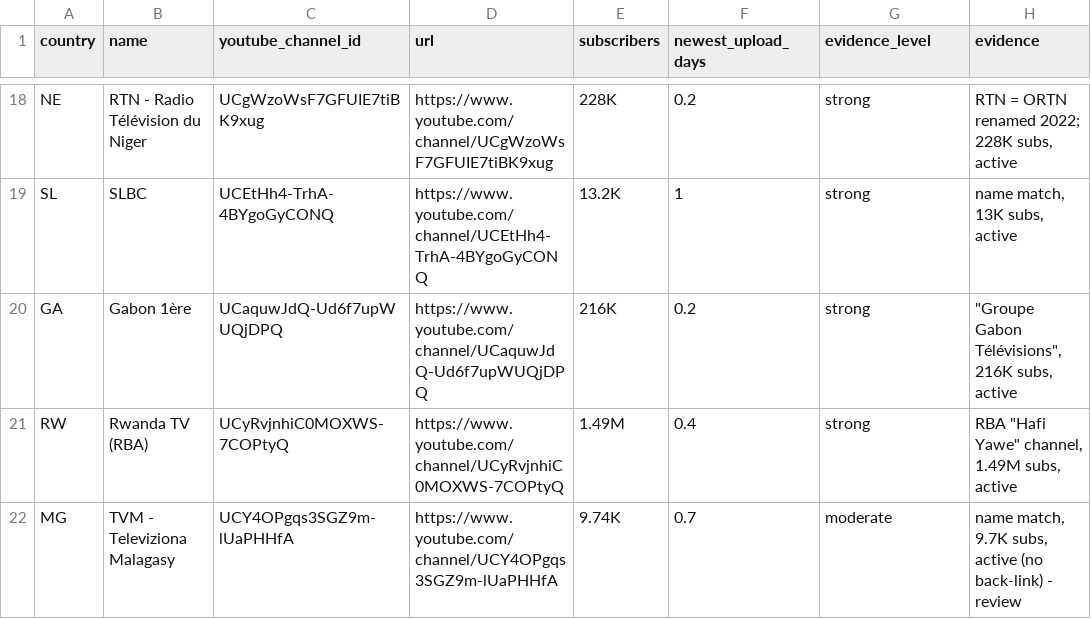
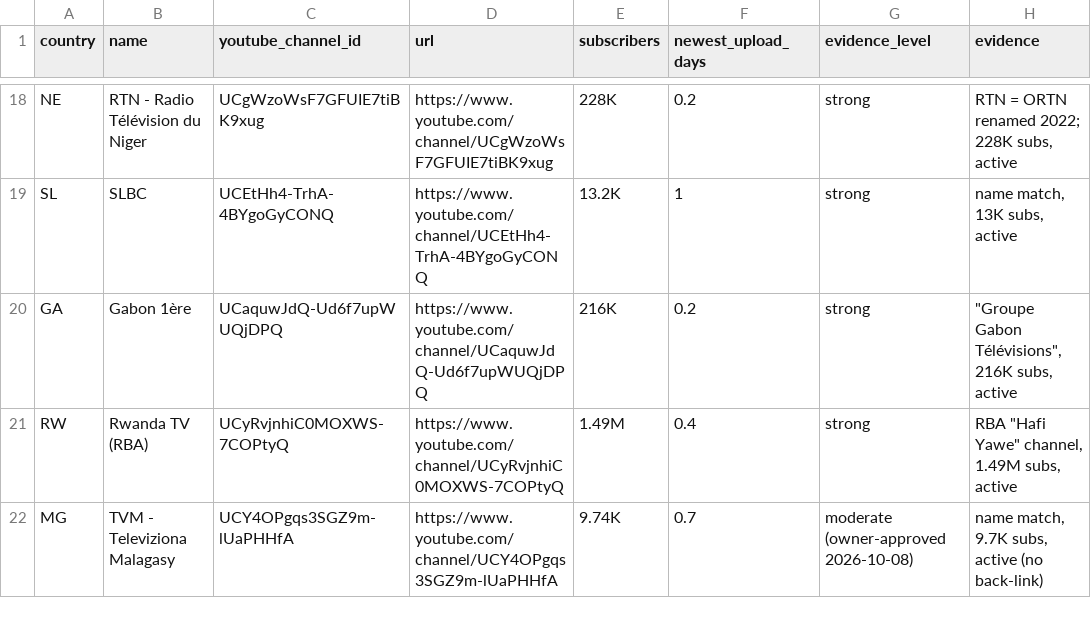
Before and after one commit to livbiko/nouvellesdupays, a CSV file: docs/media-discovery/phase1-review/national_tv_additions.csv, drawn as a sheet; only a part is shown, gaps mark what is left out.

```diff
--- a/docs/media-discovery/phase1-review/national_tv_additions.csv
+++ b/docs/media-discovery/phase1-review/national_tv_additions.csv
@@ -21,2 +21,2 @@ GA,Gabon 1ère,UCaquwJdQ-Ud6f7upWUQjDPQ,https://www.youtube.com/channel/UCaquwJd
 RW,Rwanda TV (RBA),UCyRvjnhiC0MOXWS-7COPtyQ,https://www.youtube.com/channel/UCyRvjnhiC0MOXWS-7COPtyQ,1.49M,0.4,strong,"RBA ""Hafi Yawe"" channel, 1.49M subs, active"
-MG,TVM - Televiziona Malagasy,UCY4OPgqs3SGZ9m-lUaPHHfA,https://www.youtube.com/channel/UCY4OPgqs3SGZ9m-lUaPHHfA,9.74K,0.7,moderate,"name match, 9.7K subs, active (no back-link) - review"
+MG,TVM - Televiziona Malagasy,UCY4OPgqs3SGZ9m-lUaPHHfA,https://www.youtube.com/channel/UCY4OPgqs3SGZ9m-lUaPHHfA,9.74K,0.7,moderate (owner-approved 2026-10-08),"name match, 9.7K subs, active (no back-link)"
```
Also changed, not shown: 7 other files.
